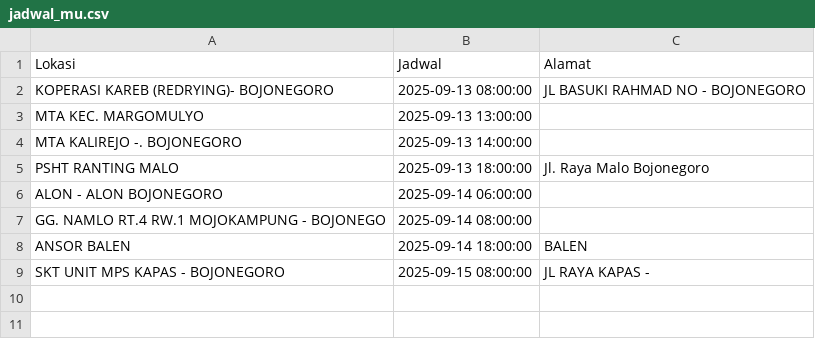
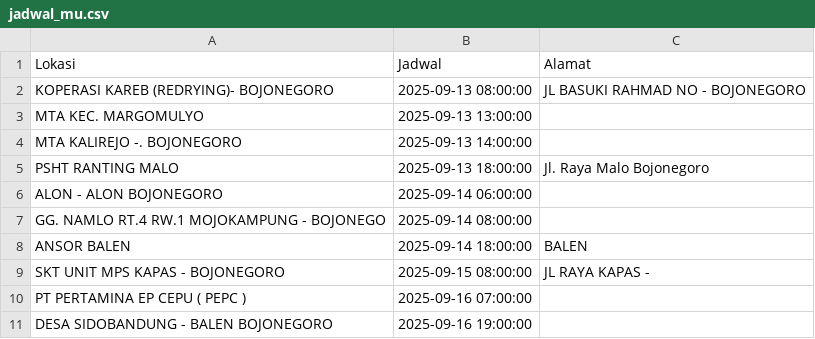
Before and after one commit to uddpmibojonegoro/mobile-unit-schedule, a CSV file: jadwal_mu.csv, drawn as a sheet.

Commit message:
update Sab Sep 13 08:30:01 WIB 2025

```diff
--- a/jadwal_mu.csv
+++ b/jadwal_mu.csv
@@ -9 +9,3 @@ Lokasi;Jadwal;Alamat
 "SKT UNIT MPS KAPAS - BOJONEGORO";"2025-09-15 08:00:00";"JL RAYA KAPAS -"
+"PT PERTAMINA EP CEPU ( PEPC )";"2025-09-16 07:00:00";
+"DESA SIDOBANDUNG - BALEN BOJONEGORO";"2025-09-16 19:00:00";
```
